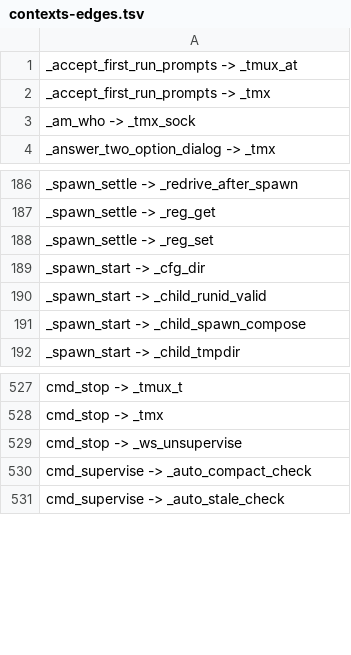
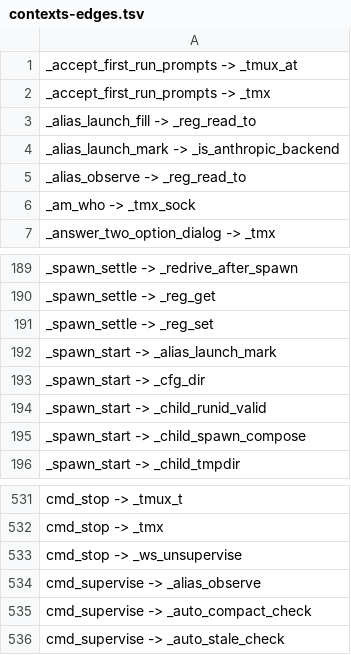
Before and after one commit to Synapsium-Labs/ccrc-pwa, a TSV file: ccd/contexts-edges.tsv, drawn as a sheet; only a part is shown, gaps mark what is left out; the diff names each change by its address in the sheet, - before the commit and + after, or states it on an @@ line.

```diff
--- a/ccd/contexts-edges.tsv
+++ b/ccd/contexts-edges.tsv
+row 3: _alias_launch_fill -> _reg_read_to
+row 4: _alias_launch_mark -> _is_anthropic_backend
+row 5: _alias_observe -> _reg_read_to
+row 192: _spawn_start -> _alias_launch_mark
+row 534: cmd_supervise -> _alias_observe
```
Also changed, not shown: ccd/contexts.tsv, 4 other files.
